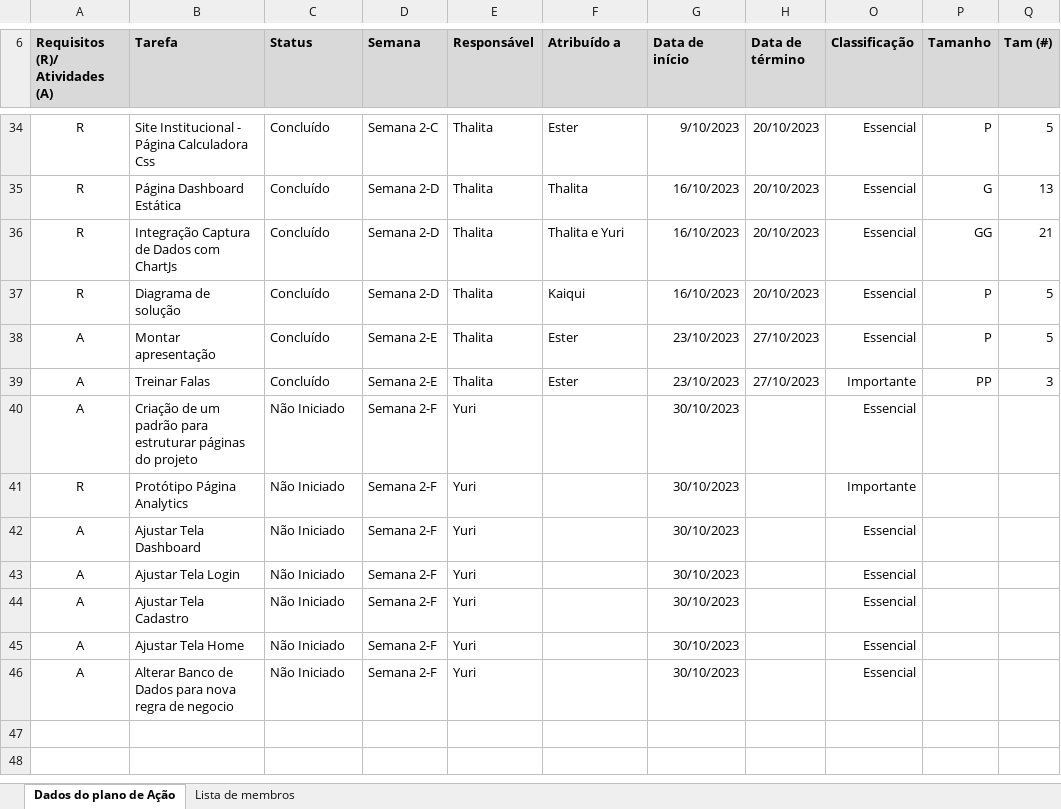
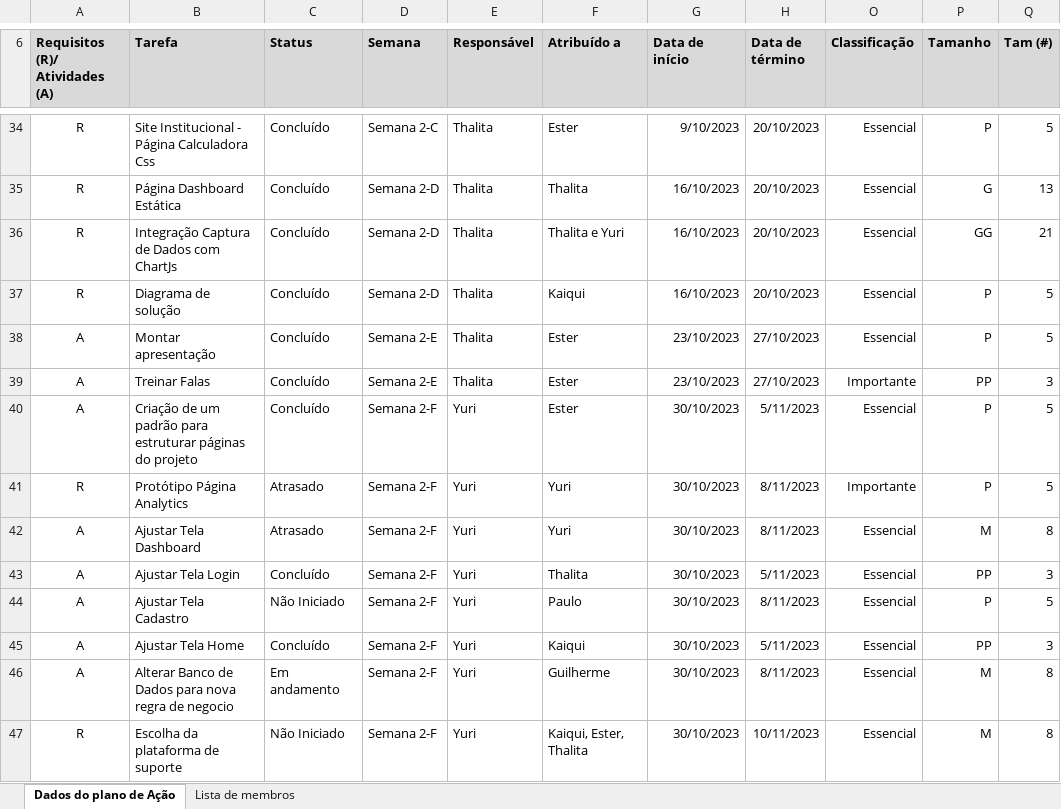
Before and after one commit to thalitabreda/BeCold, an Excel workbook: Documentação/project backlogs/Project_BackLog-OFICIAL.xlsx, sheet Dados do plano de Ação, drawn as a sheet; only a part is shown, gaps mark what is left out; values as stored, in another font and other column widths than the file's, no borders; charts and pictures and conditional formats and table styles not drawn; the diff names each change by its address in the sheet, - before the commit and + after, or states it on an @@ line.

Commit message:
Product Backlog atualizado

```diff
--- a/Documentação/project backlogs/Project_BackLog-OFICIAL.xlsx (sheet Dados do plano de Ação)
+++ b/Documentação/project backlogs/Project_BackLog-OFICIAL.xlsx (sheet Dados do plano de Ação)
-C40 (Status): Não Iniciado
+C40 (Status): Concluído
-F40 (Atribuído a): (empty)
+F40 (Atribuído a): Ester
-H40 (Data de término): (empty)
+H40 (Data de término): 5/11/2023
-P40:P41 (Tamanho): (empty)
+P40:P41 (Tamanho): P
-Q40:Q41 (Tam (#)): (empty)
+Q40:Q41 (Tam (#)): 5
-C41:C42 (Status): Não Iniciado
+C41:C42 (Status): Atrasado
-F41:F42 (Atribuído a): (empty)
+F41:F42 (Atribuído a): Yuri
-H41:H42 (Data de término): (empty)
+H41:H42 (Data de término): 8/11/2023
-P42 (Tamanho): (empty)
+P42 (Tamanho): M
-Q42 (Tam (#)): (empty)
+Q42 (Tam (#)): 8
-C43 (Status): Não Iniciado
+C43 (Status): Concluído
-F43 (Atribuído a): (empty)
+F43 (Atribuído a): Thalita
-H43 (Data de término): (empty)
+H43 (Data de término): 5/11/2023
-P43 (Tamanho): (empty)
+P43 (Tamanho): PP
-Q43 (Tam (#)): (empty)
+Q43 (Tam (#)): 3
-F44 (Atribuído a): (empty)
+F44 (Atribuído a): Paulo
-H44 (Data de término): (empty)
+H44 (Data de término): 8/11/2023
-P44 (Tamanho): (empty)
+P44 (Tamanho): P
-Q44 (Tam (#)): (empty)
+Q44 (Tam (#)): 5
-C45 (Status): Não Iniciado
+C45 (Status): Concluído
-F45 (Atribuído a): (empty)
+F45 (Atribuído a): Kaiqui
-H45 (Data de término): (empty)
+H45 (Data de término): 5/11/2023
-P45 (Tamanho): (empty)
+P45 (Tamanho): PP
-Q45 (Tam (#)): (empty)
+Q45 (Tam (#)): 3
-C46 (Status): Não Iniciado
+C46 (Status): Em andamento
-F46 (Atribuído a): (empty)
+F46 (Atribuído a): Guilherme
-H46 (Data de término): (empty)
+H46 (Data de término): 8/11/2023
-P46 (Tamanho): (empty)
+P46 (Tamanho): M
-Q46 (Tam (#)): (empty)
+Q46 (Tam (#)): 8
+row 47: R | Escolha da plataforma de suporte | Não Iniciado | Semana 2-F | Yuri | Kaiqui, Ester, Thalita | 30/10/2023 | 10/11/2023 | Essencial | M | 8
```
